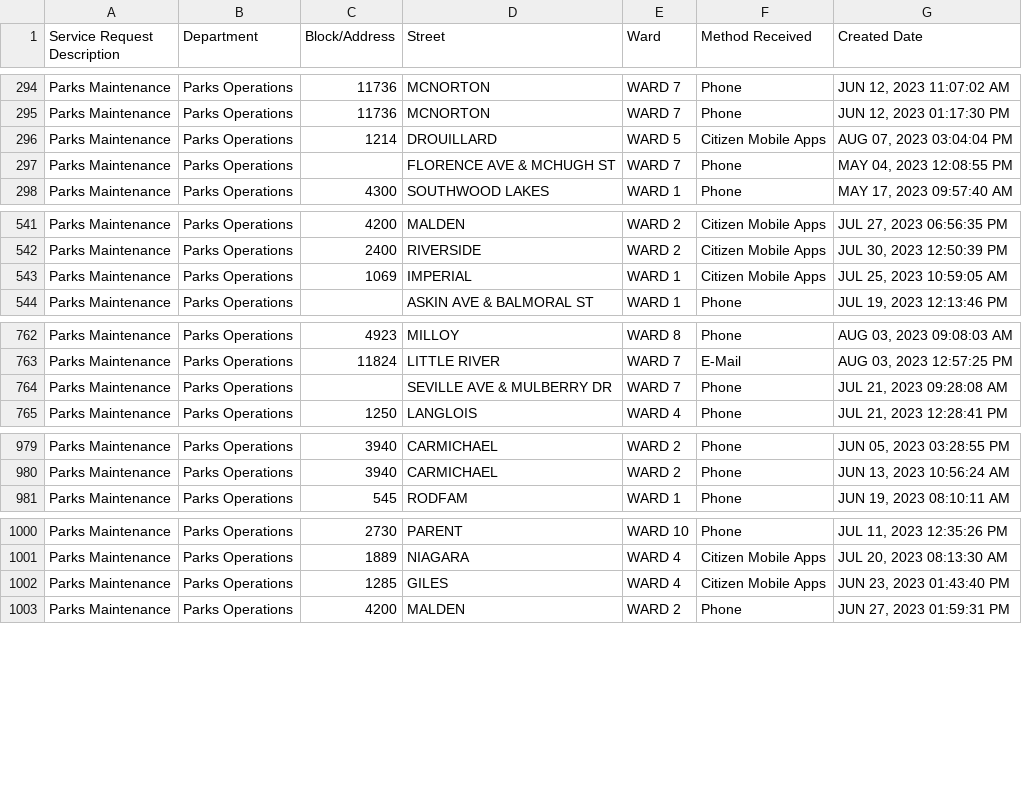
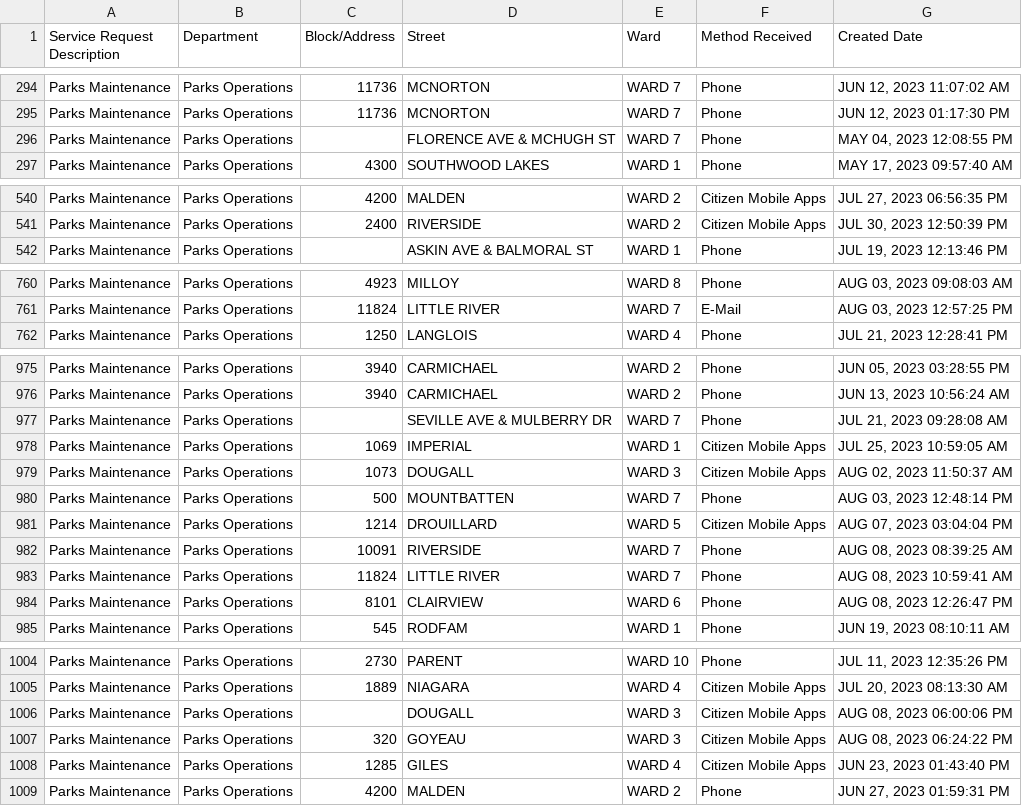
Before and after one commit to dntiontk/windsor-opendata, a CSV file: raw/parks-and-trails/Parks_Maintenance_YTD.csv, drawn as a sheet; only a part is shown, gaps mark what is left out; the diff names each change by its address in the sheet, - before the commit and + after, or states it on an @@ line.

```diff
--- a/raw/parks-and-trails/Parks_Maintenance_YTD.csv
+++ b/raw/parks-and-trails/Parks_Maintenance_YTD.csv
@@ row 764 moved to row 977: Parks Maintenance @@
@@ row 543 moved to row 978: Parks Maintenance @@
@@ row 900 moved to row 979: Parks Maintenance @@
+row 980: Parks Maintenance | Parks Operations | 500 | MOUNTBATTEN | WARD 7 | Phone | AUG 03, 2023 12:48:14 PM
@@ row 296 moved to row 981: Parks Maintenance @@
+row 982: Parks Maintenance | Parks Operations | 10091 | RIVERSIDE | WARD 7 | Phone | AUG 08, 2023 08:39:25 AM
+row 983: Parks Maintenance | Parks Operations | 11824 | LITTLE RIVER | WARD 7 | Phone | AUG 08, 2023 10:59:41 AM
+row 984: Parks Maintenance | Parks Operations | 8101 | CLAIRVIEW | WARD 6 | Phone | AUG 08, 2023 12:26:47 PM
+row 1006: Parks Maintenance | Parks Operations |  | DOUGALL | WARD 3 | Citizen Mobile Apps | AUG 08, 2023 06:00:06 PM
+row 1007: Parks Maintenance | Parks Operations | 320 | GOYEAU | WARD 3 | Citizen Mobile Apps | AUG 08, 2023 06:24:22 PM
```
Also changed, not shown: raw/alley-repair-flooding/Alley_Repair_Flooding_YTD.csv, raw/garbage/Garbage_Not_Collected_YTD.csv, 13 other files.
